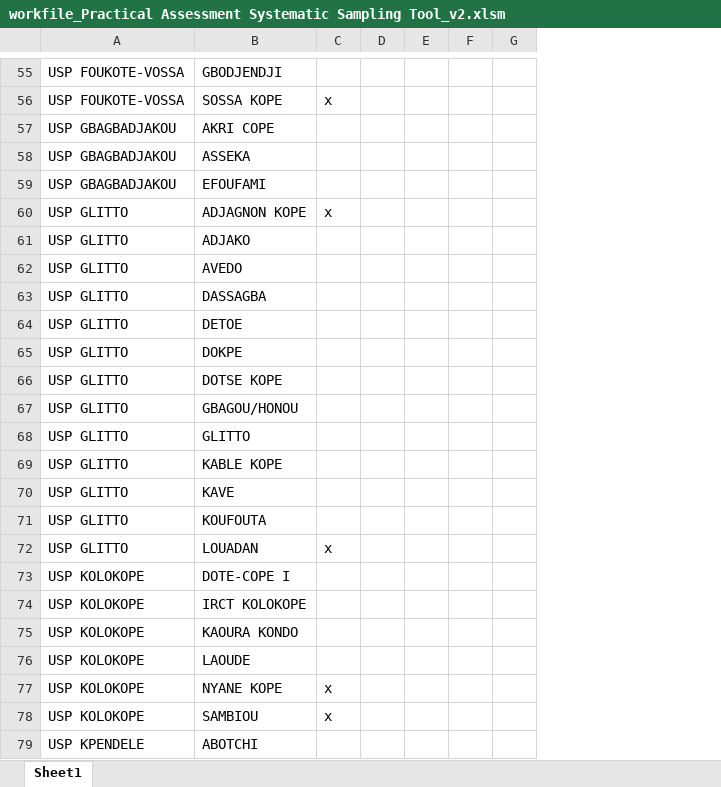
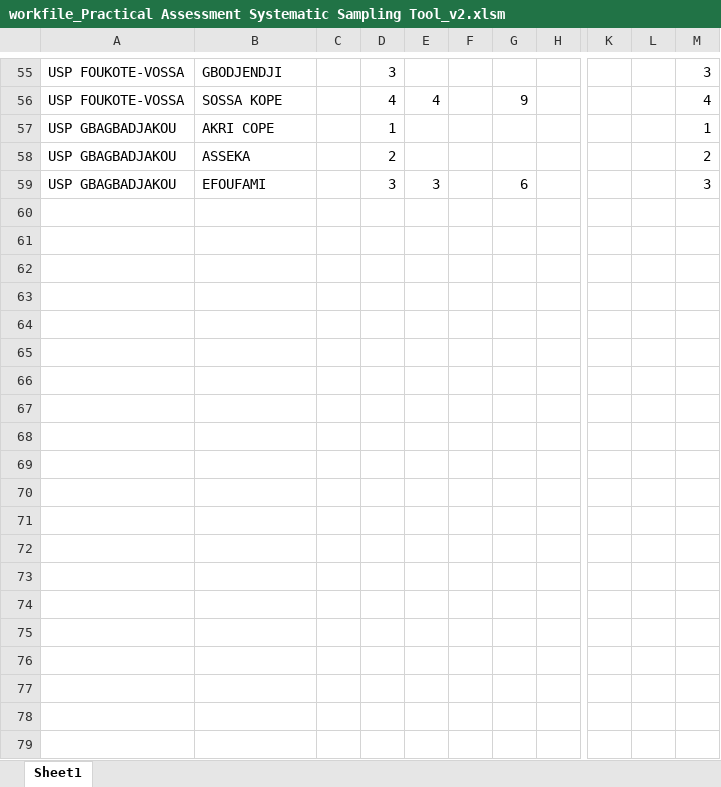
Before and after one commit to SolSolstice/vba-project, an Excel workbook: workfile_Practical Assessment Systematic Sampling Tool_v2.xlsm, sheet Sheet1, drawn as a sheet; only a part is shown, gaps mark what is left out; values as stored, in another font and other column widths than the file's, no borders; charts and pictures not drawn; removed rows and columns are numbered as before the commit, all else as after; rows hold the shown columns only; the diff covers the shown part only; the diff names each change by its address in the sheet, - before the commit and + after, or states it on an @@ line.

```diff
--- a/workfile_Practical Assessment Systematic Sampling Tool_v2.xlsm (sheet Sheet1)
+++ b/workfile_Practical Assessment Systematic Sampling Tool_v2.xlsm (sheet Sheet1)
-column C, row 56: x
-column E, empty
-column F, empty
+column D, rows 55-59: 3 | 4 | 1 | 2 | 3
+column E, rows 56-59: 4 |  |  | 3
+column F, empty
+column G, rows 56-59: 9 |  |  | 6
+column K, empty
+column L, empty
+column M, rows 55-59: 3 | 4 | 1 | 2 | 3
-row 60: USP GLITTO | ADJAGNON KOPE | x
-row 61: USP GLITTO | ADJAKO
-row 62: USP GLITTO | AVEDO
-row 63: USP GLITTO | DASSAGBA
-row 64: USP GLITTO | DETOE
-row 65: USP GLITTO | DOKPE
-row 66: USP GLITTO | DOTSE KOPE
-row 67: USP GLITTO | GBAGOU/HONOU
-row 68: USP GLITTO | GLITTO
-row 69: USP GLITTO | KABLE KOPE
-row 70: USP GLITTO | KAVE
-row 71: USP GLITTO | KOUFOUTA
-row 72: USP GLITTO | LOUADAN | x
-row 73: USP KOLOKOPE | DOTE-COPE I
-row 74: USP KOLOKOPE | IRCT KOLOKOPE
-row 75: USP KOLOKOPE | KAOURA KONDO
-row 76: USP KOLOKOPE | LAOUDE
-row 77: USP KOLOKOPE | NYANE KOPE | x
-row 78: USP KOLOKOPE | SAMBIOU | x
-row 79: USP KPENDELE | ABOTCHI
```
Also changed, not shown: 1 added row, 21 removed rows, 4 edited cells and merged cells elsewhere in this sheet, charts or pictures, 1 other file.
